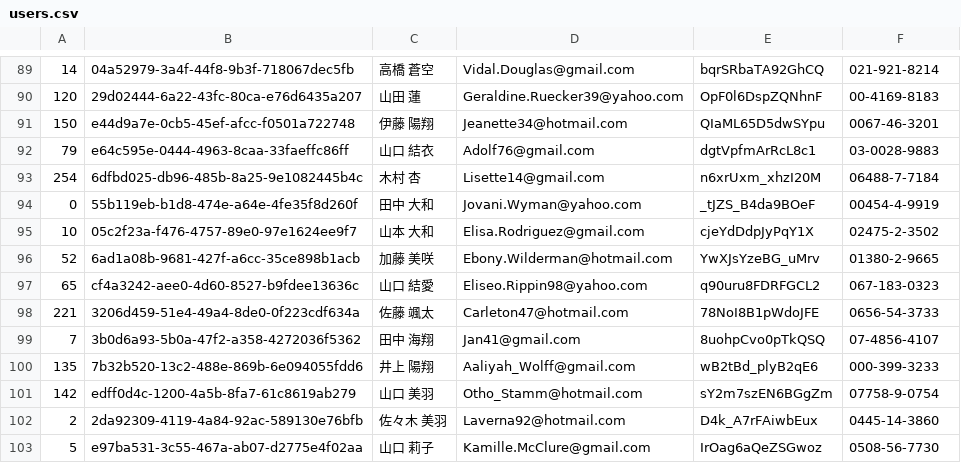
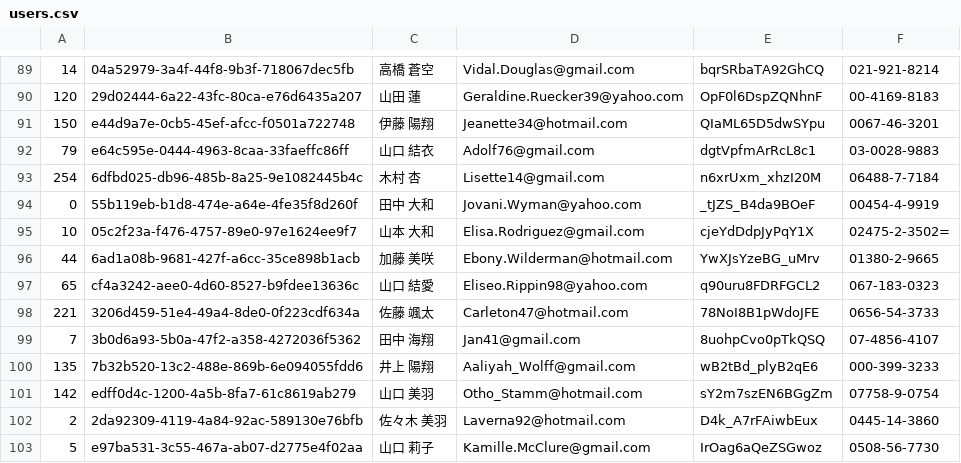
Before and after one commit to TKTG/test-minesweeper, a CSV file: users.csv, drawn as a sheet; only a part is shown, gaps mark what is left out.

Commit message:
給料上げてくれたらミスが減るとおもいます 😇

```diff
--- a/users.csv
+++ b/users.csv
@@ -94,4 +94,4 @@
 0,55b119eb-b1d8-474e-a64e-4fe35f8d260f,田中 大和,Jovani.Wyman@yahoo.com,_tJZS_B4da9BOeF,00454-4-9919
-10,05c2f23a-f476-4757-89e0-97e1624ee9f7,山本 大和,Elisa.Rodriguez@gmail.com,cjeYdDdpJyPqY1X,02475-2-3502
-52,6ad1a08b-9681-427f-a6cc-35ce898b1acb,加藤 美咲,Ebony.Wilderman@hotmail.com,YwXJsYzeBG_uMrv,01380-2-9665
+10,05c2f23a-f476-4757-89e0-97e1624ee9f7,山本 大和,Elisa.Rodriguez@gmail.com,cjeYdDdpJyPqY1X,02475-2-3502=
+44,6ad1a08b-9681-427f-a6cc-35ce898b1acb,加藤 美咲,Ebony.Wilderman@hotmail.com,YwXJsYzeBG_uMrv,01380-2-9665
 65,cf4a3242-aee0-4d60-8527-b9fdee13636c,山口 結愛,Eliseo.Rippin98@yahoo.com,q90uru8FDRFGCL2,067-183-0323
```
